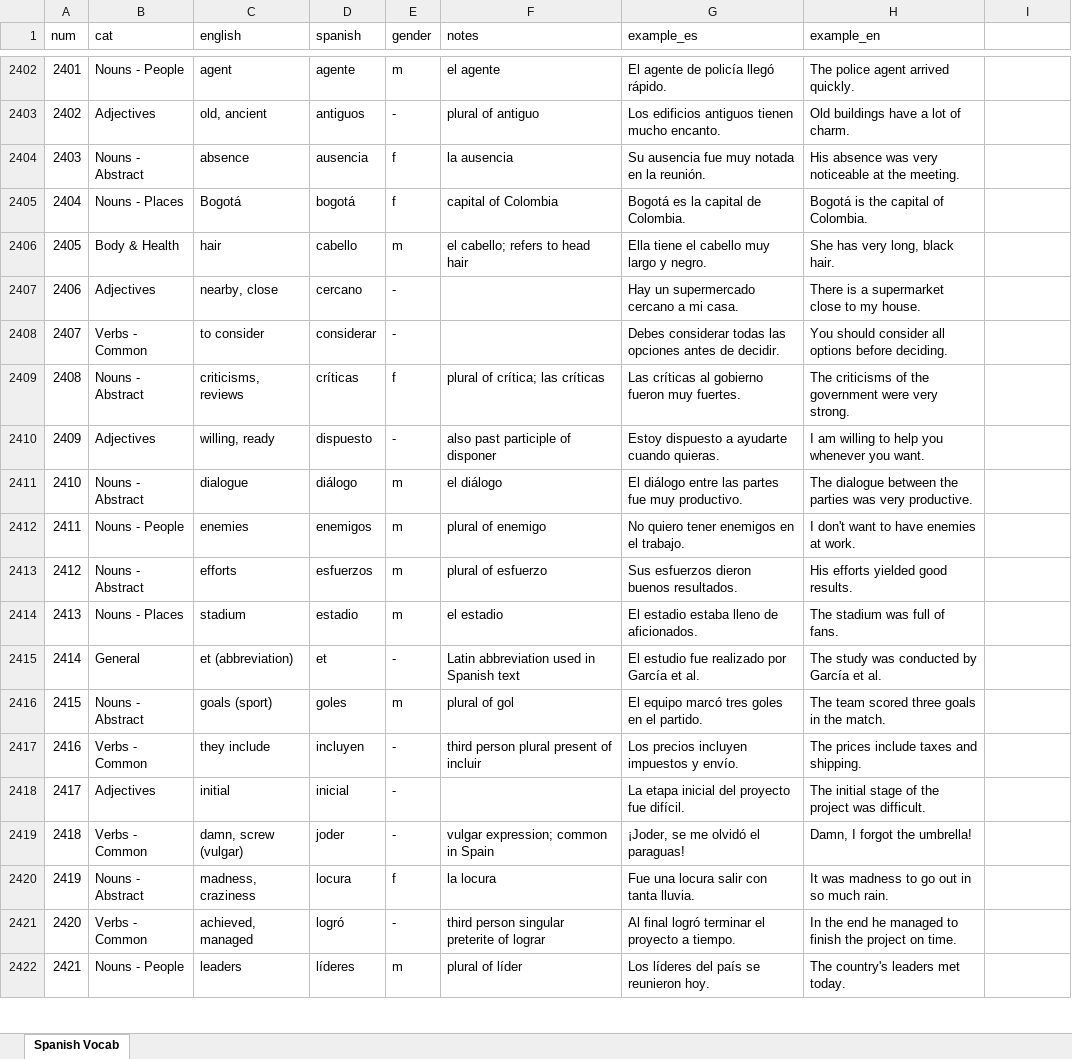
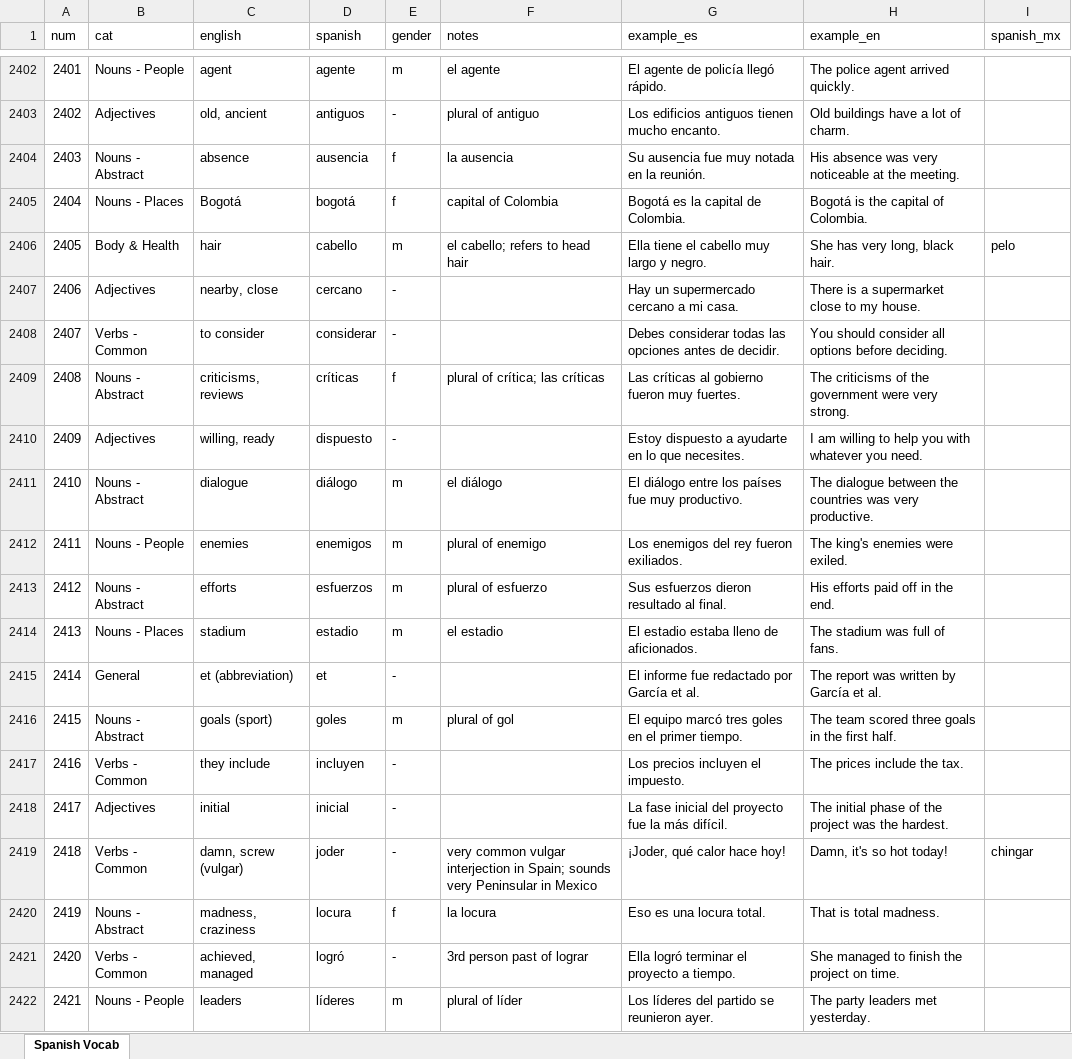
Before and after one commit to codebyshennan/languages, an Excel workbook: spanish/spanish_vocab_3000words.xlsx, sheet Spanish Vocab, drawn as a sheet; only a part is shown, gaps mark what is left out; values as stored, in another font and other column widths than the file's, no borders; the diff covers the shown part only; the diff names each change by its address in the sheet, - before the commit and + after, or states it on an @@ line.

Commit message:
feat: add España/México dialect toggle with MX vocab variants and es-MX TTS

```diff
--- a/spanish/spanish_vocab_3000words.xlsx (sheet Spanish Vocab)
+++ b/spanish/spanish_vocab_3000words.xlsx (sheet Spanish Vocab)
-I1: (empty)
+I1: spanish_mx
-I2406 (spanish_mx): (empty)
+I2406 (spanish_mx): pelo
-F2410 (notes): also past participle of disponer
+F2410 (notes): (empty)
-G2410 (example_es): Estoy dispuesto a ayudarte cuando quieras.
+G2410 (example_es): Estoy dispuesto a ayudarte en lo que necesites.
-H2410 (example_en): …help you whenever you want.
+H2410 (example_en): …help you with whatever you need.
-G2411 (example_es): …diálogo entre las partes fue muy…
+G2411 (example_es): …diálogo entre los países fue muy…
-H2411 (example_en): …between the parties was very…
+H2411 (example_en): …between the countries was very…
-G2412 (example_es): No quiero tener enemigos en el trabajo.
+G2412 (example_es): Los enemigos del rey fueron exiliados.
-H2412 (example_en): I don't want to have enemies at work.
+H2412 (example_en): The king's enemies were exiled.
-G2413 (example_es): Sus esfuerzos dieron buenos resultados.
+G2413 (example_es): Sus esfuerzos dieron resultado al final.
-H2413 (example_en): His efforts yielded good results.
+H2413 (example_en): His efforts paid off in the end.
-F2415 (notes): Latin abbreviation used in Spanish text
+F2415 (notes): (empty)
-G2415 (example_es): El estudio fue realizado por García et al.
+G2415 (example_es): El informe fue redactado por García et al.
-H2415 (example_en): The study was conducted by García et al.
+H2415 (example_en): The report was written by García et al.
-G2416 (example_es): El equipo marcó tres goles en el partido.
+G2416 (example_es): El equipo marcó tres goles en el primer tiempo.
-H2416 (example_en): The team scored three goals in the match.
+H2416 (example_en): The team scored three goals in the first half.
-F2417 (notes): third person plural present of incluir
+F2417 (notes): (empty)
-G2417 (example_es): Los precios incluyen impuestos y envío.
+G2417 (example_es): Los precios incluyen el impuesto.
-H2417 (example_en): The prices include taxes and shipping.
+H2417 (example_en): The prices include the tax.
-G2418 (example_es): La etapa inicial del proyecto fue difícil.
+G2418 (example_es): La fase inicial del proyecto fue la más difícil.
-H2418 (example_en): The initial stage of the project was difficult.
+H2418 (example_en): The initial phase of the project was the hardest.
-F2419 (notes): vulgar expression; common in Spain
+F2419 (notes): very common vulgar interjection in Spain; sounds very Peninsular in Mexico
-G2419 (example_es): ¡Joder, se me olvidó el paraguas!
+G2419 (example_es): ¡Joder, qué calor hace hoy!
-H2419 (example_en): Damn, I forgot the umbrella!
+H2419 (example_en): Damn, it's so hot today!
-I2419 (spanish_mx): (empty)
+I2419 (spanish_mx): chingar
-G2420 (example_es): Fue una locura salir con tanta lluvia.
+G2420 (example_es): Eso es una locura total.
-H2420 (example_en): It was madness to go out in so much rain.
+H2420 (example_en): That is total madness.
-F2421 (notes): third person singular preterite of lograr
+F2421 (notes): 3rd person past of lograr
-G2421 (example_es): Al final logró terminar el proyecto a tiempo.
+G2421 (example_es): Ella logró terminar el proyecto a tiempo.
-H2421 (example_en): In the end he managed to…
+H2421 (example_en): She managed to…
-G2422 (example_es): Los líderes del país se reunieron hoy.
+G2422 (example_es): Los líderes del partido se reunieron ayer.
-H2422 (example_en): The country's leaders met today.
+H2422 (example_en): The party leaders met yesterday.
```
Also changed, not shown: 695 edited cells elsewhere in this sheet, 1 other file.
